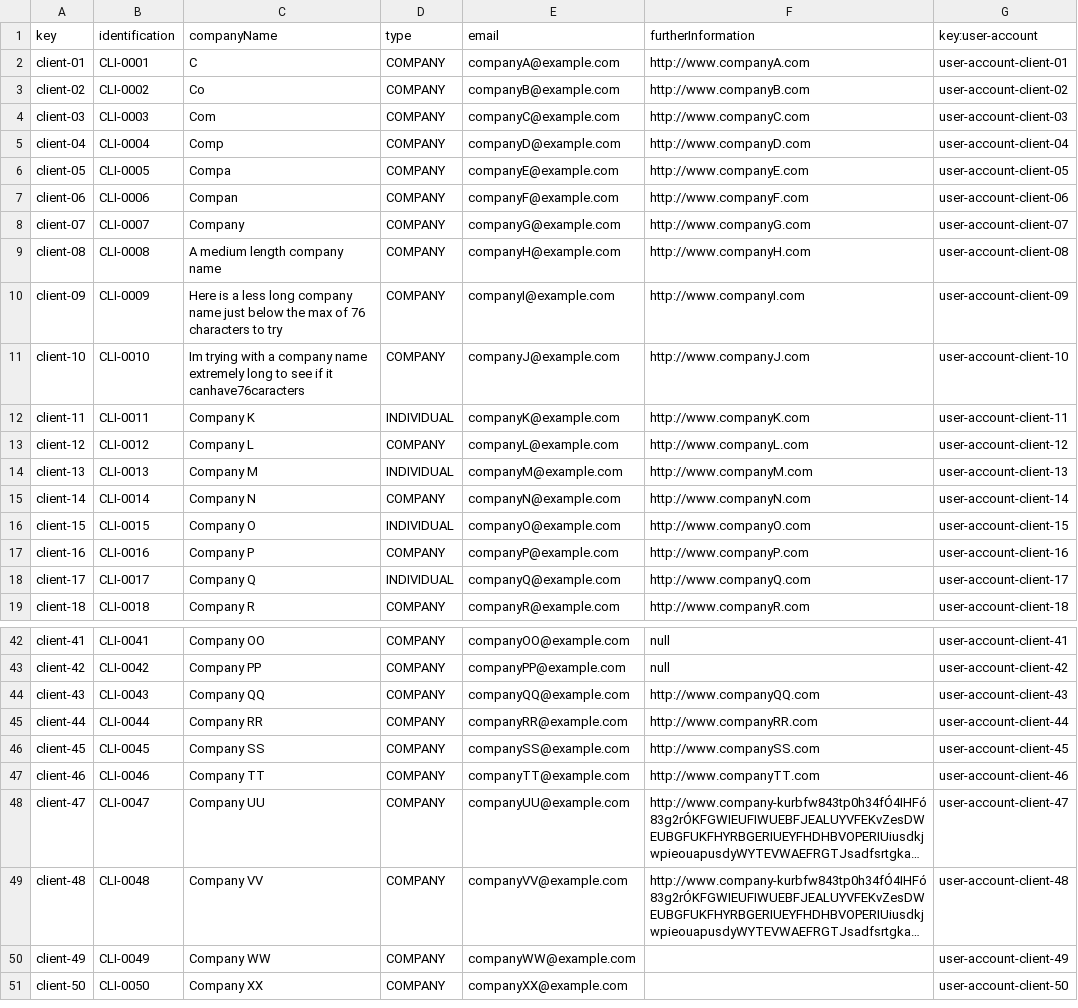
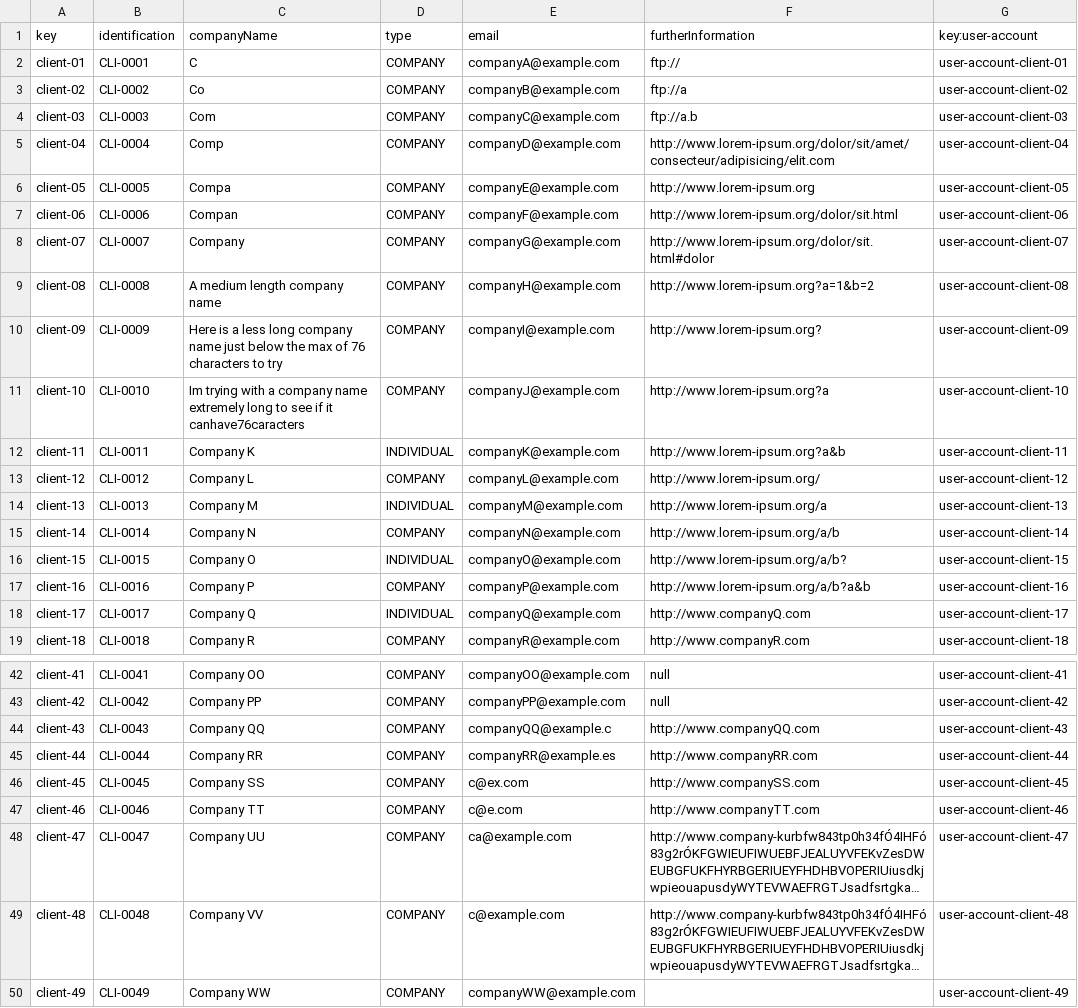
Before and after one commit to pabalcber/C3.039-Acme-SF, a CSV file: src/main/webapp/WEB-INF/resources/sample-data/client.csv, drawn as a sheet; only a part is shown, gaps mark what is left out; the shorter side is filled out with more unchanged rows; long unchanged cells end in …; the diff names each change by its address in the sheet, - before the commit and + after, or states it on an @@ line.

Commit message:
Modified client csv

```diff
--- a/src/main/webapp/WEB-INF/resources/sample-data/client.csv
+++ b/src/main/webapp/WEB-INF/resources/sample-data/client.csv
-F2 (furtherInformation): http://www.companyA.com
+F2 (furtherInformation): ftp://
-F3 (furtherInformation): http://www.companyB.com
+F3 (furtherInformation): ftp://a
-F4 (furtherInformation): http://www.companyC.com
+F4 (furtherInformation): ftp://a.b
-F5 (furtherInformation): http://www.companyD.com
+F5 (furtherInformation): http://www.lorem-ipsum.org/dolor/sit/amet/consecteur/adipisicing/elit.com
-F6 (furtherInformation): http://www.companyE.com
+F6 (furtherInformation): http://www.lorem-ipsum.org
-F7 (furtherInformation): http://www.companyF.com
+F7 (furtherInformation): http://www.lorem-ipsum.org/dolor/sit.html
-F8 (furtherInformation): http://www.companyG.com
+F8 (furtherInformation): http://www.lorem-ipsum.org/dolor/sit.html#dolor
-F9 (furtherInformation): http://www.companyH.com
+F9 (furtherInformation): http://www.lorem-ipsum.org?a=1&b=2
-F10 (furtherInformation): http://www.companyI.com
+F10 (furtherInformation): http://www.lorem-ipsum.org?
-F11 (furtherInformation): http://www.companyJ.com
+F11 (furtherInformation): http://www.lorem-ipsum.org?a
-F12 (furtherInformation): http://www.companyK.com
+F12 (furtherInformation): http://www.lorem-ipsum.org?a&b
-F13 (furtherInformation): http://www.companyL.com
+F13 (furtherInformation): http://www.lorem-ipsum.org/
-F14 (furtherInformation): http://www.companyM.com
+F14 (furtherInformation): http://www.lorem-ipsum.org/a
-F15 (furtherInformation): http://www.companyN.com
+F15 (furtherInformation): http://www.lorem-ipsum.org/a/b
-F16 (furtherInformation): http://www.companyO.com
+F16 (furtherInformation): http://www.lorem-ipsum.org/a/b?
-F17 (furtherInformation): http://www.companyP.com
+F17 (furtherInformation): http://www.lorem-ipsum.org/a/b?a&b
-E44 (email): companyQQ@example.com
+E44 (email): companyQQ@example.c
-E45 (email): companyRR@example.com
+E45 (email): companyRR@example.es
-E46 (email): companySS@example.com
+E46 (email): c@ex.com
-E47 (email): companyTT@example.com
+E47 (email): c@e.com
-E48 (email): companyUU@example.com
+E48 (email): ca@example.com
-E49 (email): companyVV@example.com
+E49 (email): c@example.com
```
